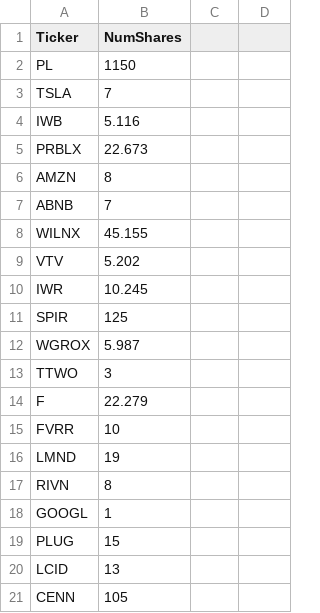
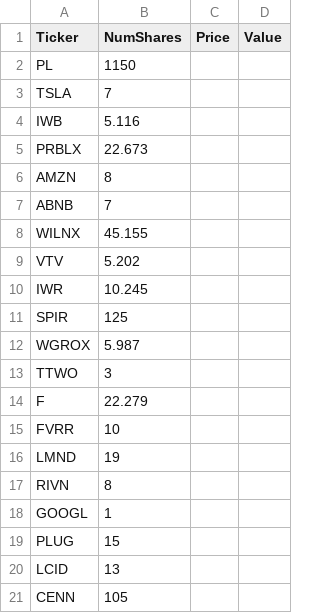
Before and after one commit to robertsproles/stock_Price_prediction, a CSV file: stock_list.csv, drawn as a sheet; the diff names each change by its address in the sheet, - before the commit and + after, or states it on an @@ line.

Commit message:
Update stock_list.csv
Added Price and Value fields

```diff
--- a/stock_list.csv
+++ b/stock_list.csv
-C1: (empty)
+C1: Price
-D1: (empty)
+D1: Value
```
